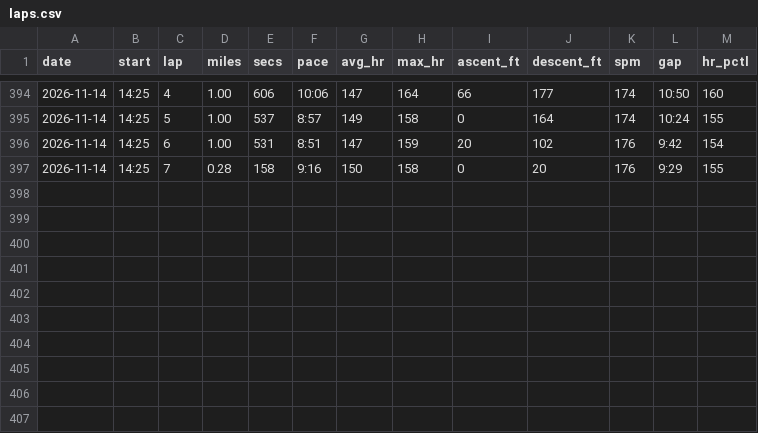
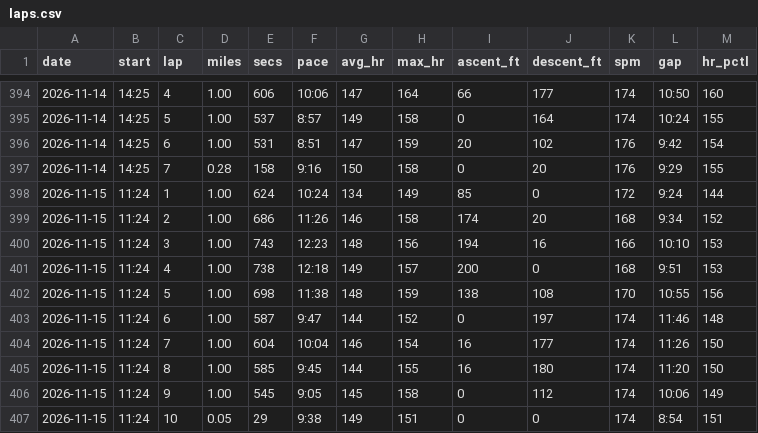
Before and after one commit to DaveEdge1/RunningCoach, a CSV file: data/laps.csv, drawn as a sheet; only a part is shown, gaps mark what is left out; the diff names each change by its address in the sheet, - before the commit and + after, or states it on an @@ line.

```diff
--- a/data/laps.csv
+++ b/data/laps.csv
+row 398: 2026-11-15 | 11:24 | 1 | 1.00 | 624 | 10:24 | 134 | 149 | 85 | 0 | 172 | 9:24 | 144
+row 399: 2026-11-15 | 11:24 | 2 | 1.00 | 686 | 11:26 | 146 | 158 | 174 | 20 | 168 | 9:34 | 152
+row 400: 2026-11-15 | 11:24 | 3 | 1.00 | 743 | 12:23 | 148 | 156 | 194 | 16 | 166 | 10:10 | 153
+row 401: 2026-11-15 | 11:24 | 4 | 1.00 | 738 | 12:18 | 149 | 157 | 200 | 0 | 168 | 9:51 | 153
+row 402: 2026-11-15 | 11:24 | 5 | 1.00 | 698 | 11:38 | 148 | 159 | 138 | 108 | 170 | 10:55 | 156
+row 403: 2026-11-15 | 11:24 | 6 | 1.00 | 587 | 9:47 | 144 | 152 | 0 | 197 | 174 | 11:46 | 148
+row 404: 2026-11-15 | 11:24 | 7 | 1.00 | 604 | 10:04 | 146 | 154 | 16 | 177 | 174 | 11:26 | 150
+row 405: 2026-11-15 | 11:24 | 8 | 1.00 | 585 | 9:45 | 144 | 155 | 16 | 180 | 174 | 11:20 | 150
+row 406: 2026-11-15 | 11:24 | 9 | 1.00 | 545 | 9:05 | 145 | 158 | 0 | 112 | 174 | 10:06 | 149
+row 407: 2026-11-15 | 11:24 | 10 | 0.05 | 29 | 9:38 | 149 | 151 | 0 | 0 | 174 | 8:54 | 151
```
Also changed, not shown: data/benchmarks.csv, data/efforts.csv, 10 other files.
